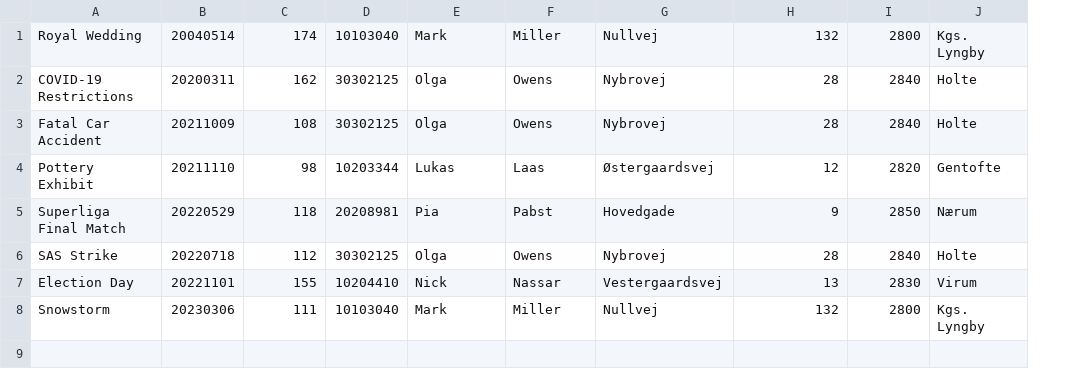
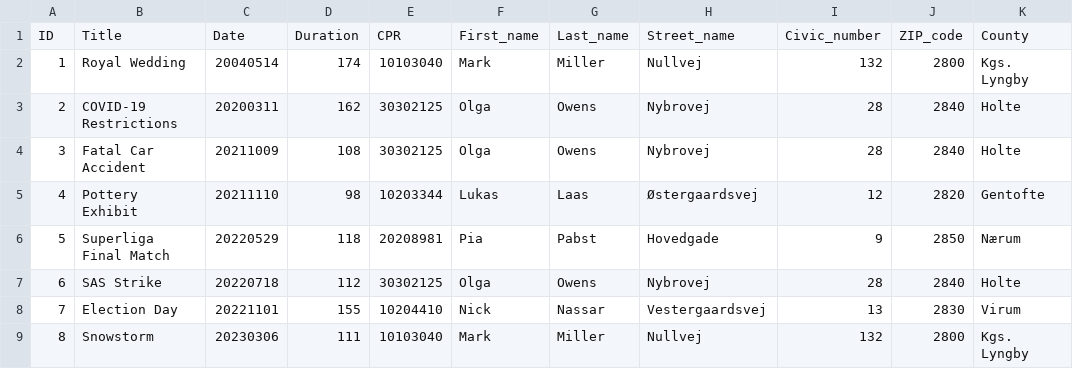
Before and after one commit to Magnusrk/DatabaseTV3, a CSV file: src/main/java/G16/uploads.csv, drawn as a sheet; addresses are those after the commit; the diff names each change by its address in the sheet, - before the commit and + after, or states it on an @@ line.

```diff
--- a/src/main/java/G16/uploads.csv
+++ b/src/main/java/G16/uploads.csv
+column A, rows 2-9: 1 | 2 | 3 | 4 | 5 | 6 | 7 | 8
+row 1: ID | Title | Date | Duration | CPR | First_name | Last_name | Street_name | Civic_number | ZIP_code | County
```
Also changed, not shown: 5 other files.
